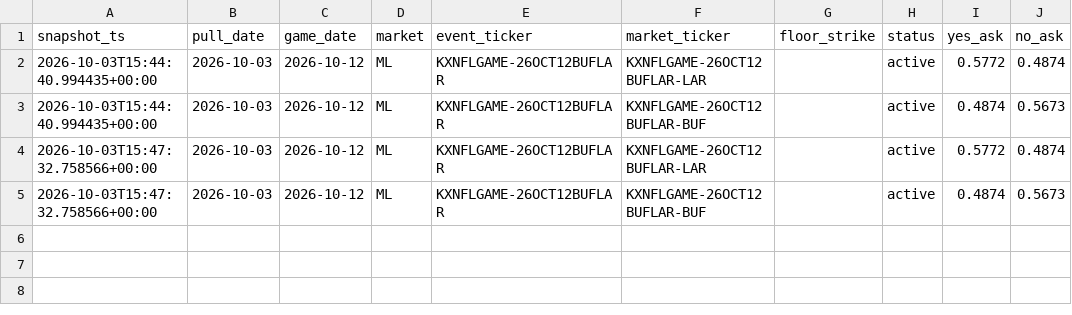
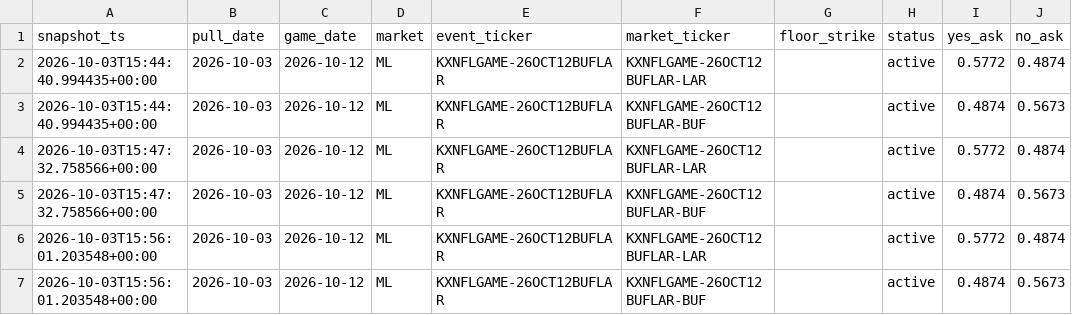
Before and after one commit to camwood33/nfl-model, a CSV file: data/raw/kalshi_lines_2026-10-12.csv, drawn as a sheet.

```diff
--- a/data/raw/kalshi_lines_2026-10-12.csv
+++ b/data/raw/kalshi_lines_2026-10-12.csv
@@ -5 +5,3 @@ snapshot_ts,pull_date,game_date,market,event_ticker,market_ticker,floor_strike,s
 2026-10-03T15:47:32.758566+00:00,2026-10-03,2026-10-12,ML,KXNFLGAME-26OCT12BUFLAR,KXNFLGAME-26OCT12BUFLAR-BUF,,active,0.4874,0.5673
+2026-10-03T15:56:01.203548+00:00,2026-10-03,2026-10-12,ML,KXNFLGAME-26OCT12BUFLAR,KXNFLGAME-26OCT12BUFLAR-LAR,,active,0.5772,0.4874
+2026-10-03T15:56:01.203548+00:00,2026-10-03,2026-10-12,ML,KXNFLGAME-26OCT12BUFLAR,KXNFLGAME-26OCT12BUFLAR-BUF,,active,0.4874,0.5673
```
Also changed, not shown: data/raw/kalshi_lines_2026-10-11.csv, 3 other files.
